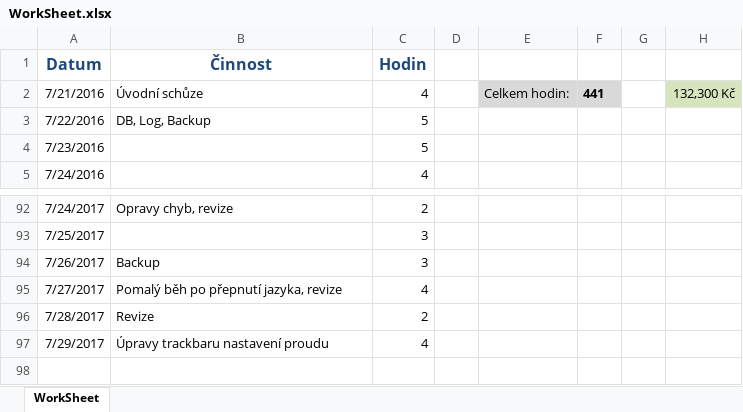
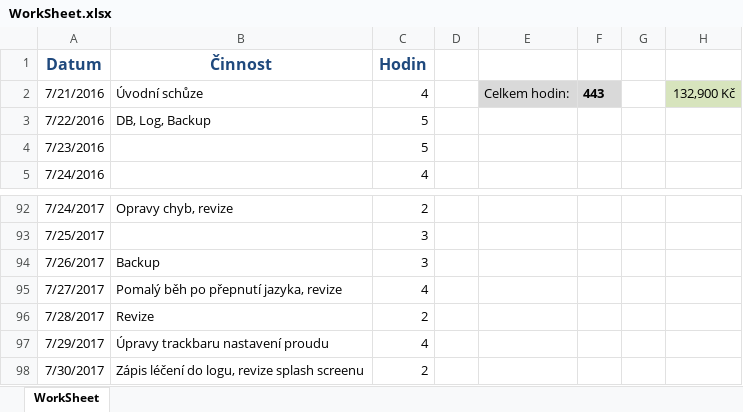
Before and after one commit to martinkvoch/stimmsmart, an Excel workbook: MDM/WorkSheet.xlsx, sheet WorkSheet, drawn as a sheet; only a part is shown, gaps mark what is left out; values as stored, in another font and other column widths than the file's, no borders; the diff names each change by its address in the sheet, - before the commit and + after, or states it on an @@ line.

Commit message:
Rekompilování do 64bit/Release, zápisy léčení do logu, revize splash screenu

```diff
--- a/MDM/WorkSheet.xlsx (sheet WorkSheet)
+++ b/MDM/WorkSheet.xlsx (sheet WorkSheet)
-F2: 441
+F2: 443
-H2: 132,300 Kč
+H2: 132,900 Kč
+row 98: 7/30/2017 | Zápis léčení do logu, revize splash screenu | 2
```
Also changed, not shown: 35 other files.
